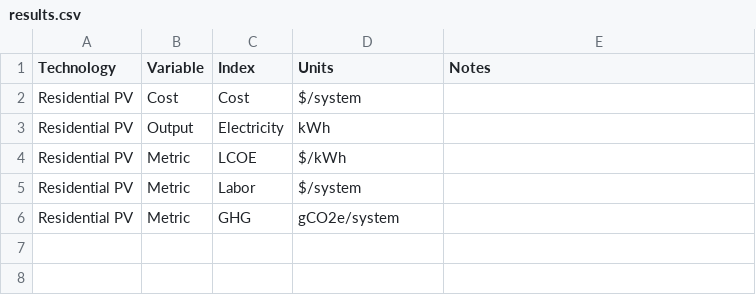
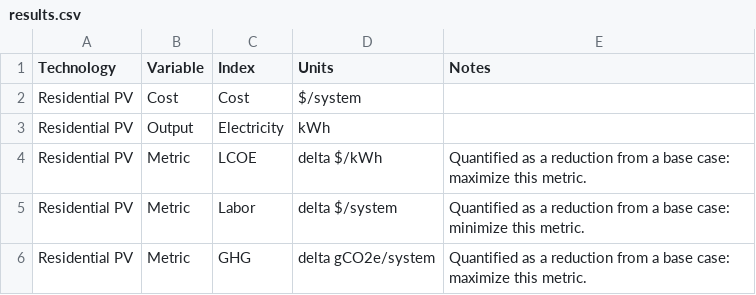
Before and after one commit to NREL/tyche, a CSV file: src/technology/pv-residential-simple/results.csv, drawn as a sheet.

Commit message:
clarifies that metrics are quantified as reductions in pv_residential_simple #100

```diff
--- a/src/technology/pv-residential-simple/results.csv
+++ b/src/technology/pv-residential-simple/results.csv
@@ -3,4 +3,4 @@ Residential PV,Cost,Cost,$/system,
 Residential PV,Output,Electricity,kWh,
-Residential PV,Metric,LCOE,$/kWh,
-Residential PV,Metric,Labor,$/system,
-Residential PV,Metric,GHG,gCO2e/system,
+Residential PV,Metric,LCOE,delta $/kWh,Quantified as a reduction from a base case: maximize this metric.
+Residential PV,Metric,Labor,delta $/system,Quantified as a reduction from a base case: minimize this metric.
+Residential PV,Metric,GHG,delta gCO2e/system,Quantified as a reduction from a base case: maximize this metric.
```
Also changed, not shown: 1 other file.
